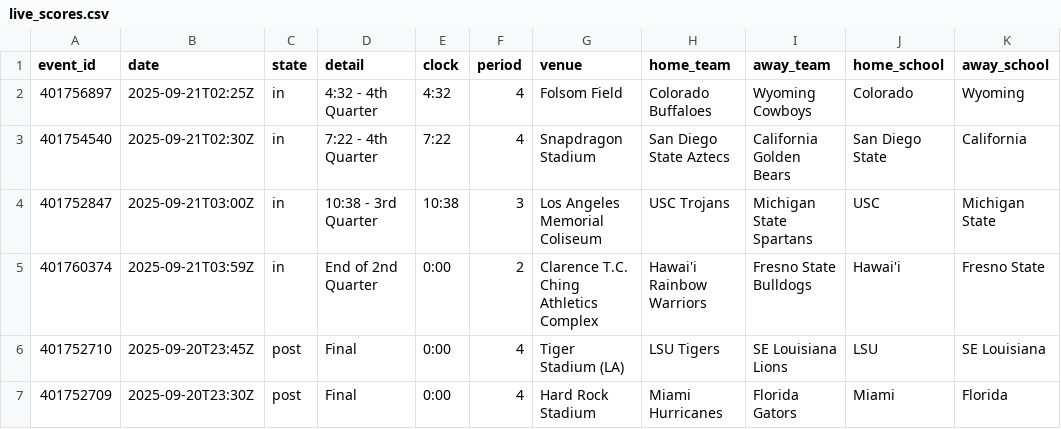
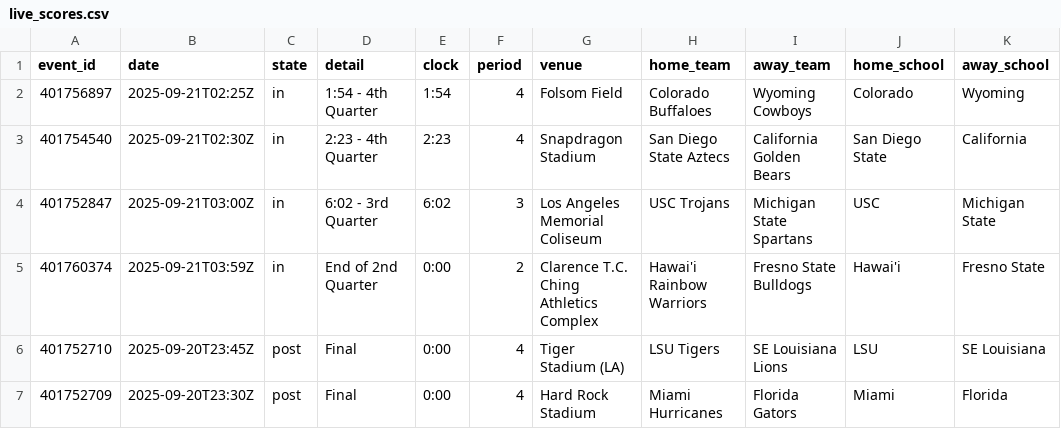
Before and after one commit to coxryan/UnifiedPredictiveAlgorithm, a CSV file: dist/data/live_scores.csv, drawn as a sheet; only a part is shown; the diff names each change by its address in the sheet, - before the commit and + after, or states it on an @@ line.

```diff
--- a/dist/data/live_scores.csv
+++ b/dist/data/live_scores.csv
-D2 (detail): 4:32 - 4th Quarter
+D2 (detail): 1:54 - 4th Quarter
-E2 (clock): 4:32
+E2 (clock): 1:54
-D3 (detail): 7:22 - 4th Quarter
+D3 (detail): 2:23 - 4th Quarter
-E3 (clock): 7:22
+E3 (clock): 2:23
-D4 (detail): 10:38 - 3rd Quarter
+D4 (detail): 6:02 - 3rd Quarter
-E4 (clock): 10:38
+E4 (clock): 6:02
```
Also changed, not shown: dist/data/market_debug.csv, 8 other files.
